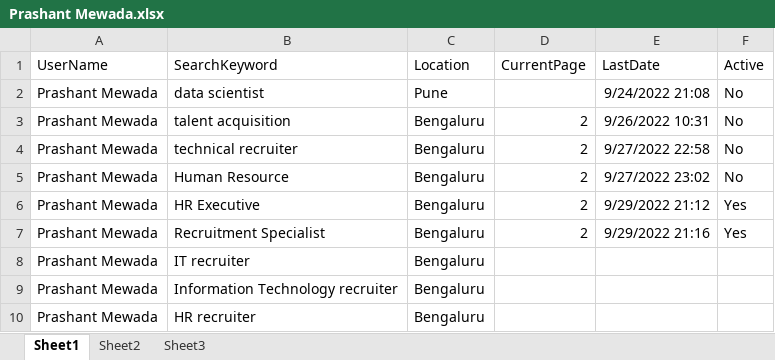
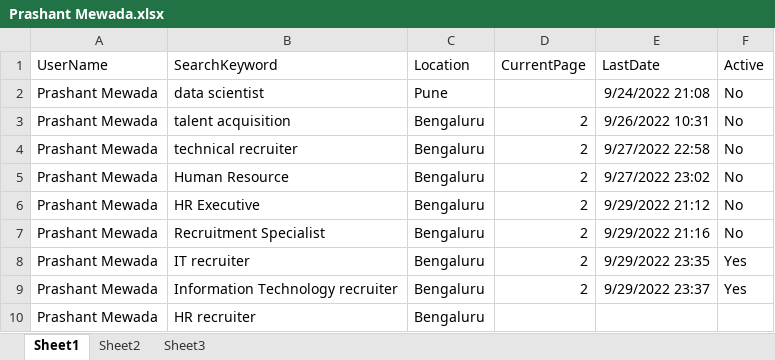
Before and after one commit to prashant23101995/LinkedIn, an Excel workbook: Docs/Prashant Mewada.xlsx, sheet Sheet1, drawn as a sheet; values as stored, in another font and other column widths than the file's, no borders; the diff names each change by its address in the sheet, - before the commit and + after, or states it on an @@ line.

```diff
--- a/Docs/Prashant Mewada.xlsx (sheet Sheet1)
+++ b/Docs/Prashant Mewada.xlsx (sheet Sheet1)
-F6:F7 (Active): Yes
+F6:F7 (Active): No
-D8:D9 (CurrentPage): (empty)
+D8:D9 (CurrentPage): 2
-E8 (LastDate): (empty)
+E8 (LastDate): 9/29/2022 23:35
-F8:F9 (Active): (empty)
+F8:F9 (Active): Yes
-E9 (LastDate): (empty)
+E9 (LastDate): 9/29/2022 23:37
```
Also changed, not shown: sheet Sheet2, 3 other files.
